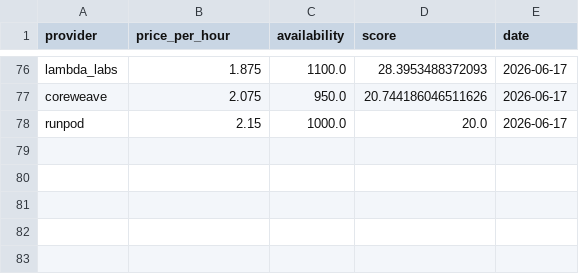
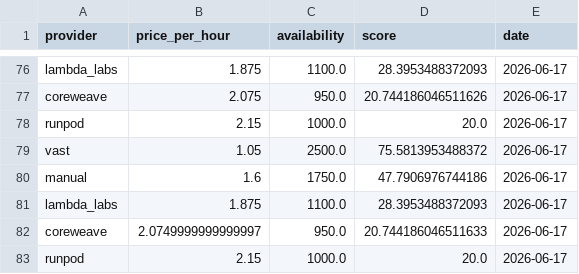
Before and after one commit to Jose3838/AI-RPCT, a CSV file: data/provider_daily_metrics.csv, drawn as a sheet; only a part is shown, gaps mark what is left out.

```diff
--- a/data/provider_daily_metrics.csv
+++ b/data/provider_daily_metrics.csv
@@ -78 +78,6 @@ coreweave,2.075,950.0,20.744186046511626,2026-06-17
 runpod,2.15,1000.0,20.0,2026-06-17
+vast,1.05,2500.0,75.5813953488372,2026-06-17
+manual,1.6,1750.0,47.7906976744186,2026-06-17
+lambda_labs,1.875,1100.0,28.3953488372093,2026-06-17
+coreweave,2.0749999999999997,950.0,20.744186046511633,2026-06-17
+runpod,2.15,1000.0,20.0,2026-06-17
```
Also changed, not shown: data/backtest_results.csv, data/index_history.csv, 42 other files.
